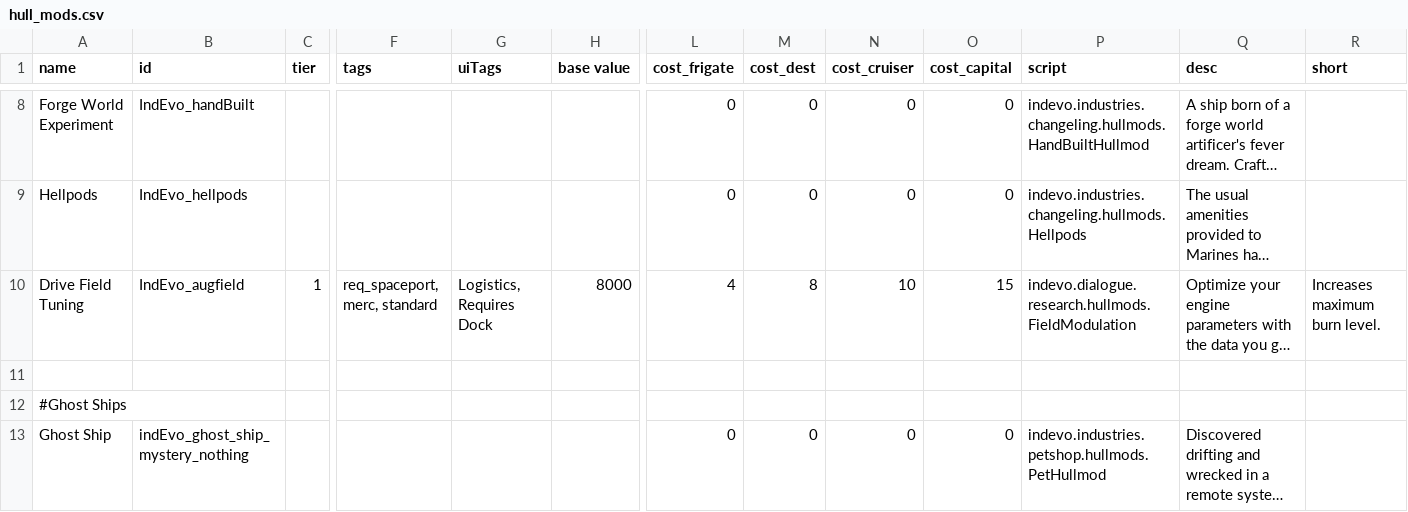
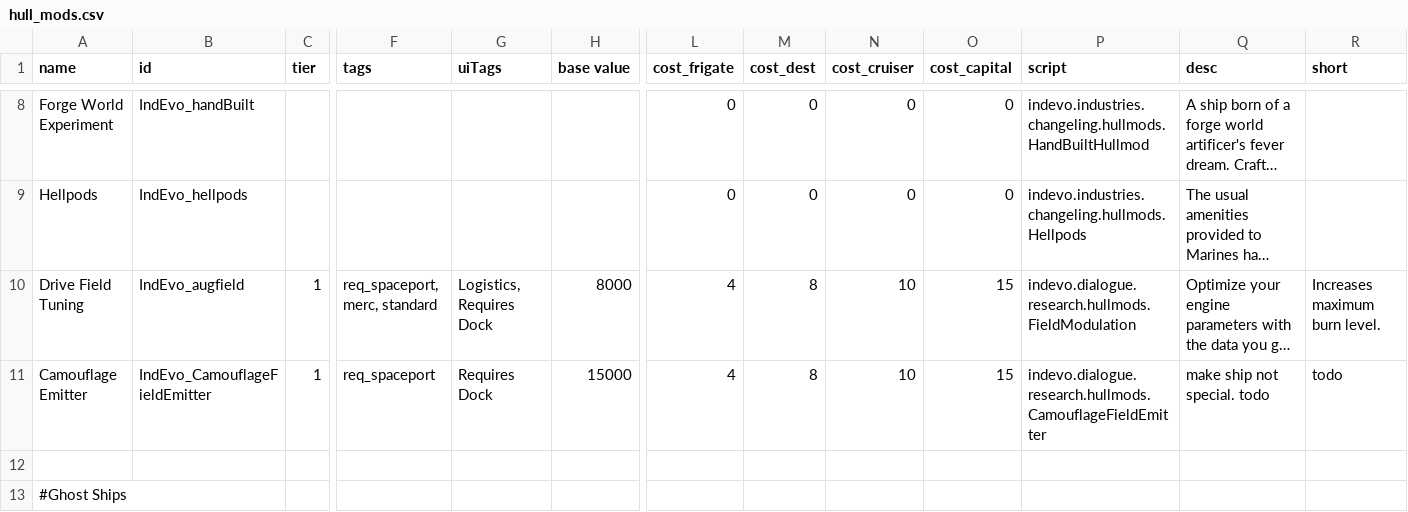
Before and after one commit to SirHartley/Industrial.Evolution, a CSV file: data/hullmods/hull_mods.csv, drawn as a sheet; only a part is shown, gaps mark what is left out; the shorter side is filled out with more unchanged rows; long unchanged cells end in …; rows hold the shown columns only; the diff names each change by its address in the sheet, - before the commit and + after, or states it on an @@ line.

Commit message:
basic glitch hullmod stuff, some other things I forgot

```diff
--- a/data/hullmods/hull_mods.csv
+++ b/data/hullmods/hull_mods.csv
+row 11: Camouflage Emitter | IndEvo_CamouflageFieldEmitter | 1 | req_spaceport | Requires Dock | 15000 | 4 | 8 | 10 | 15 | indevo.dialogue.research.hullmods.CamouflageFieldEmitter | make ship not special. todo | todo
```
Also changed, not shown: 25 other files.
